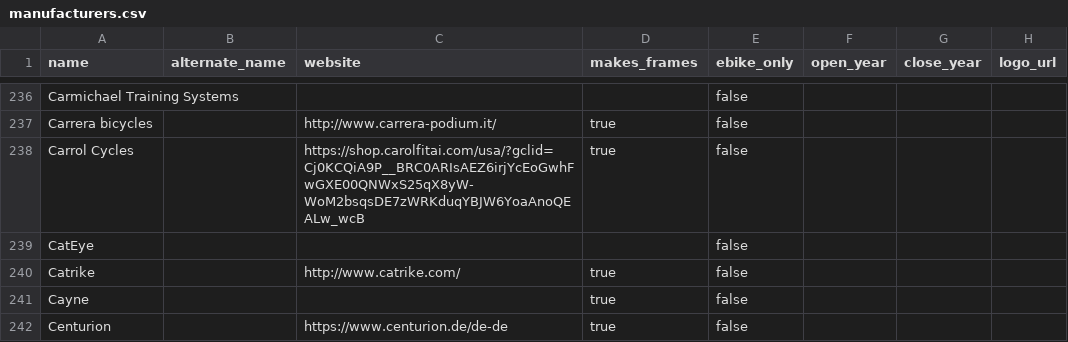
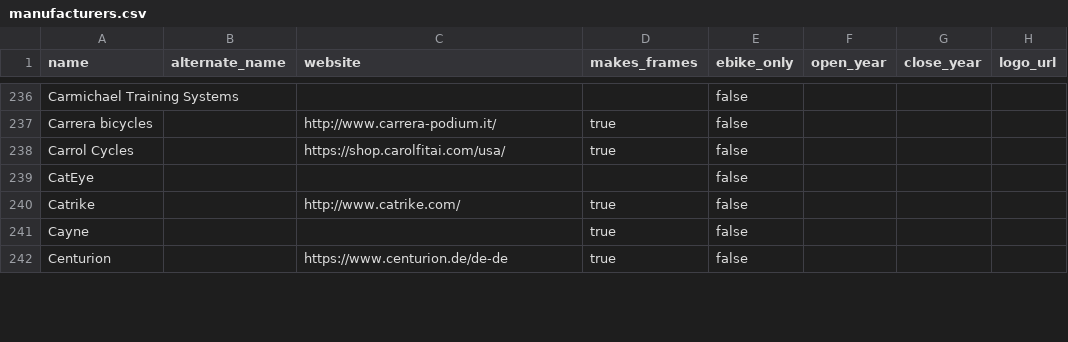
Before and after one commit to bikeindex/resources, a CSV file: manufacturers.csv, drawn as a sheet; only a part is shown, gaps mark what is left out; the diff covers the shown part only.

Commit message:
Remove query strings from manufacturer urls

```diff
--- a/manufacturers.csv
+++ b/manufacturers.csv
@@ -237,3 +237,3 @@ Carmichael Training Systems,,,,false,,,
 Carrera bicycles,,http://www.carrera-podium.it/,true,false,,,
-Carrol Cycles,,https://shop.carolfitai.com/usa/?gclid=Cj0KCQiA9P__BRC0ARIsAEZ6irjYcEoGwhFwGXE00QNWxS25qX8yW-WoM2bsqsDE7zWRKduqYBJW6YoaAnoQEALw_wcB,true,false,,,
+Carrol Cycles,,https://shop.carolfitai.com/usa/,true,false,,,
 CatEye,,,,false,,,
```
Also changed, not shown: 23 edited cells elsewhere in this file.
